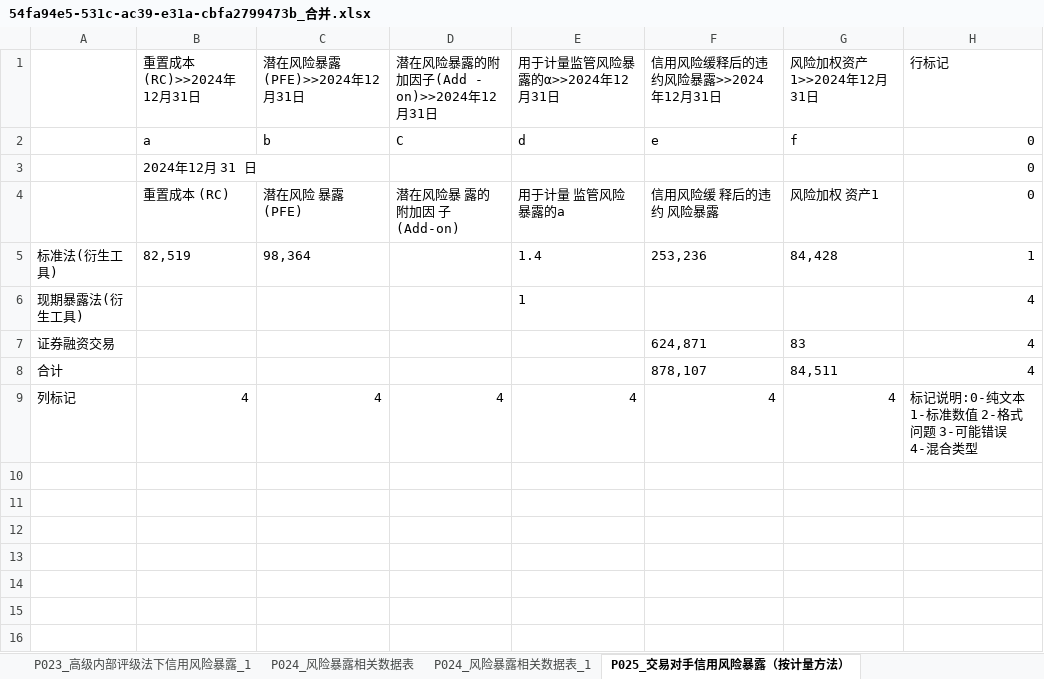
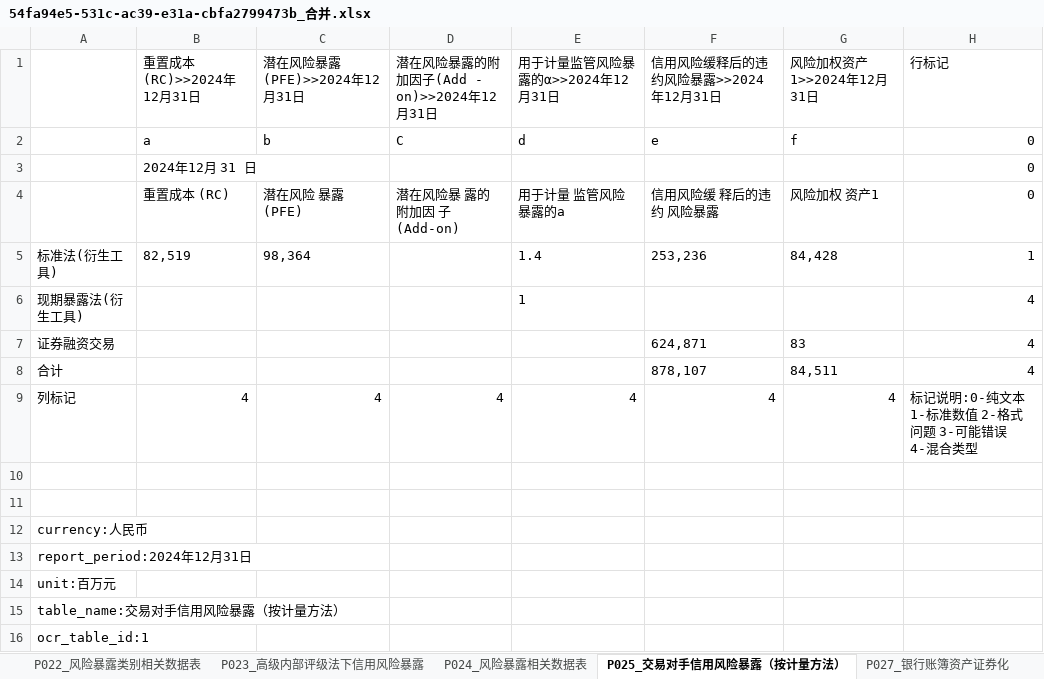
Before and after one commit to Willsgao/BankDataViz, an Excel workbook: data/backend/static/excel_data/54fa94e5-531c-ac39-e31a-cbfa2799473b/54fa94e5-531c-ac39-e31a-cbfa2799473b_合并.xlsx, sheet P025_交易对手信用风险暴露（按计量方法）, drawn as a sheet; values as stored, in another font and other column widths than the file's, no borders; the diff names each change by its address in the sheet, - before the commit and + after, or states it on an @@ line.

```diff
--- a/data/backend/static/excel_data/54fa94e5-531c-ac39-e31a-cbfa2799473b/54fa94e5-531c-ac39-e31a-cbfa2799473b_合并.xlsx (sheet P025_交易对手信用风险暴露（按计量方法）)
+++ b/data/backend/static/excel_data/54fa94e5-531c-ac39-e31a-cbfa2799473b/54fa94e5-531c-ac39-e31a-cbfa2799473b_合并.xlsx (sheet P025_交易对手信用风险暴露（按计量方法）)
+row 10: (empty)
+row 11: (empty)
+row 12: currency:人民币
+row 13: report_period:2024年12月31日
+row 14: unit:百万元
+row 15: table_name:交易对手信用风险暴露（按计量方法）
+row 16: ocr_table_id:1
```
Also changed, not shown: sheet P035_国内系统重要性银行评估指标, sheet P038_流动性覆盖率, sheet P036_杠杆率, sheet P040_净稳定资金比例, sheet P029_标准法下市场风险资本要求, sheet P042_2024年第三季度净稳定资金比例相关数据, 15 more sheets, other sheet tabs, 4 other files.
